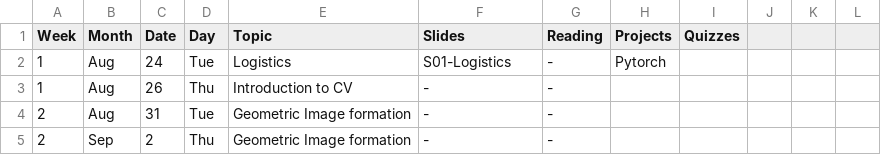
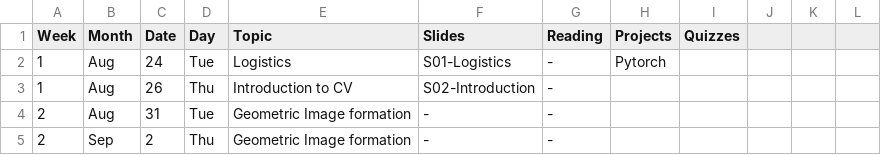
Before and after one commit to dellaert/21F-x476, a CSV file: _data/21F-x476-Schedule.csv, drawn as a sheet; only a part is shown.

Commit message:
Intro slides

```diff
--- a/_data/21F-x476-Schedule.csv
+++ b/_data/21F-x476-Schedule.csv
@@ -2,3 +2,3 @@
 1,Aug,24,Tue,Logistics,S01-Logistics,-,Pytorch,,,,,
-1,Aug,26,Thu,Introduction to CV,-,-,,,,,,
+1,Aug,26,Thu,Introduction to CV,S02-Introduction,-,,,,,,
 2,Aug,31,Tue,Geometric Image formation,-,-,,,,,,
```
Also changed, not shown: 1 other file.
